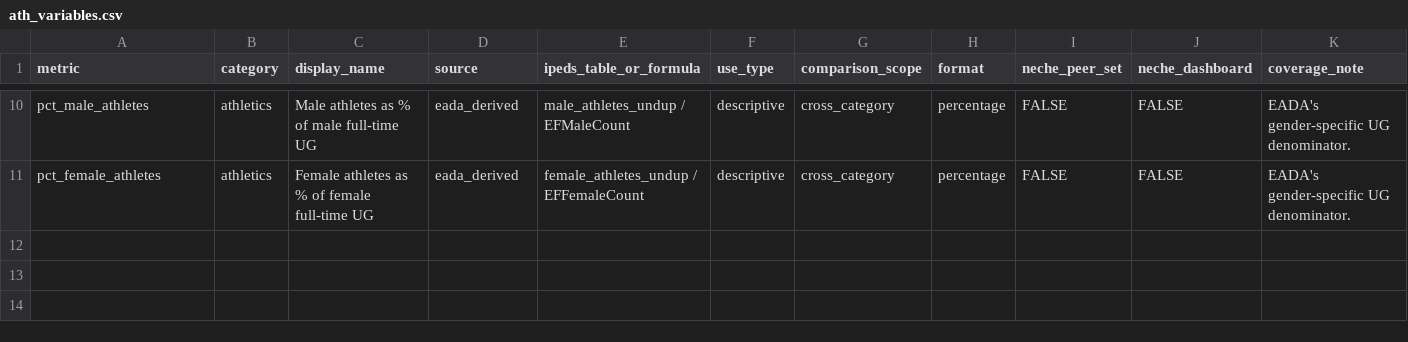
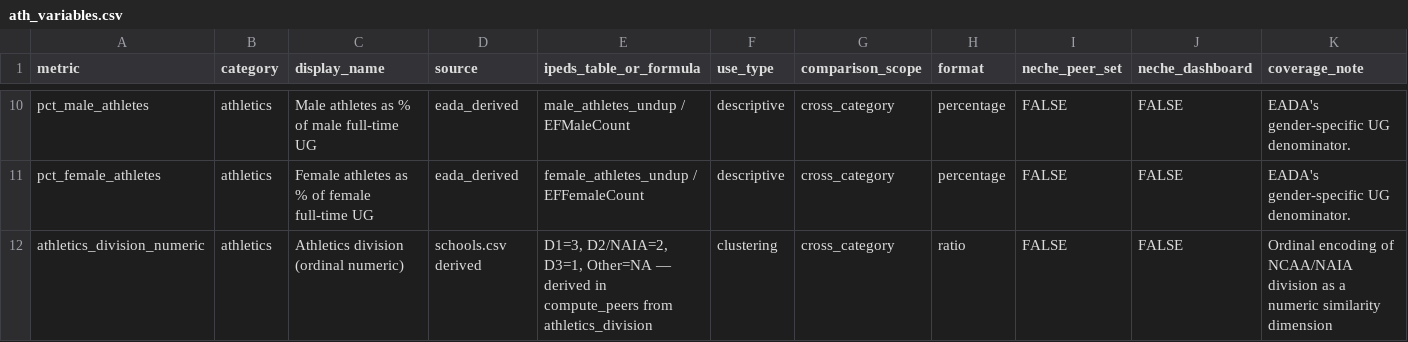
Before and after one commit to cawenz/peer_schools, a CSV file: output/ath_variables.csv, drawn as a sheet; only a part is shown, gaps mark what is left out; rows hold the shown columns only; the diff names each change by its address in the sheet, - before the commit and + after, or states it on an @@ line.

```diff
--- a/output/ath_variables.csv
+++ b/output/ath_variables.csv
+row 12: athletics_division_numeric | athletics | Athletics division (ordinal numeric) | schools.csv derived | D1=3, D2/NAIA=2, D3=1, Other=NA — derived in compute_peers from athletics_division | clustering | cross_category | ratio | FALSE | FALSE | Ordinal encoding of NCAA/NAIA division as a numeric similarity dimension
```
Also changed, not shown: data/variables_descriptions.csv, 2 other files.
